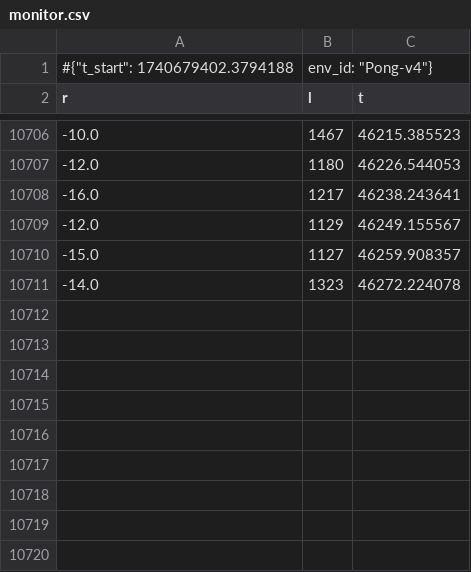
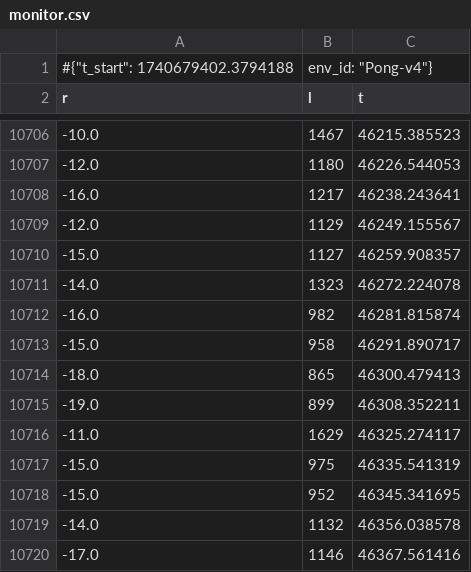
Before and after one commit to odd2022/Deep-Reinforcement-Learning-From-Human-Preferences-M2DS, a CSV file: tensorboard_logs/a2c_pong_base/monitor.csv, drawn as a sheet; only a part is shown, gaps mark what is left out.

```diff
--- a/tensorboard_logs/a2c_pong_base/monitor.csv
+++ b/tensorboard_logs/a2c_pong_base/monitor.csv
@@ -10711 +10711,10 @@ r,l,t
 -14.0,1323,46272.224078
+-16.0,982,46281.815874
+-15.0,958,46291.890717
+-18.0,865,46300.479413
+-19.0,899,46308.352211
+-11.0,1629,46325.274117
+-15.0,975,46335.541319
+-15.0,952,46345.341695
+-14.0,1132,46356.038578
+-17.0,1146,46367.561416
```
Also changed, not shown: 2 other files.
